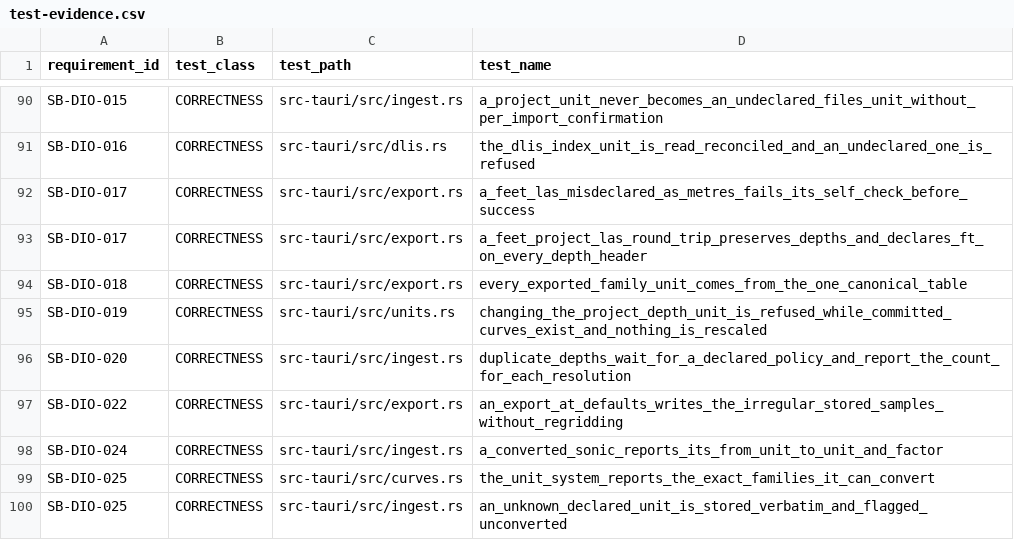
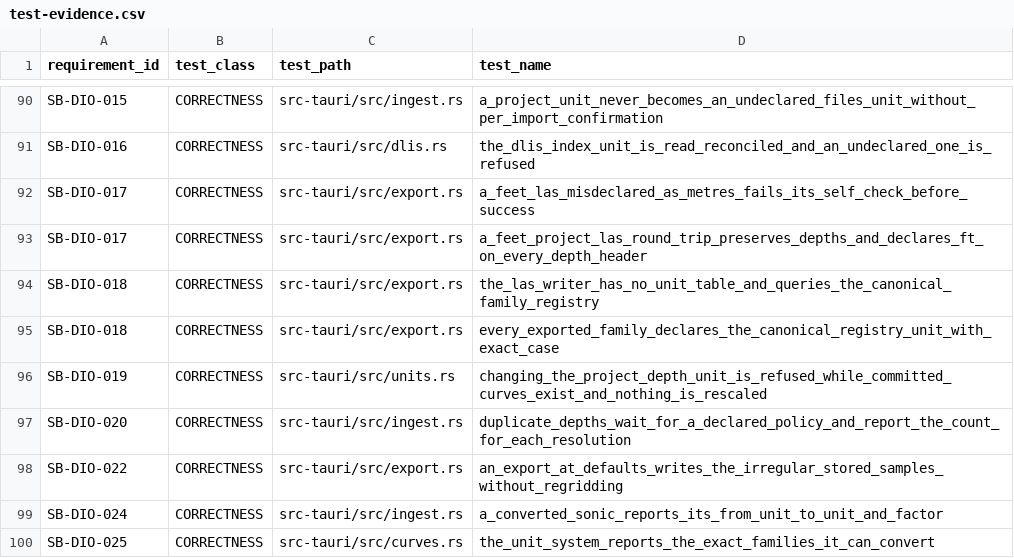
Before and after one commit to jauharst/SandiBumi, a CSV file: docs/takeover/test-evidence.csv, drawn as a sheet; only a part is shown, gaps mark what is left out; the shorter side is filled out with more unchanged rows.

```diff
--- a/docs/takeover/test-evidence.csv
+++ b/docs/takeover/test-evidence.csv
@@ -93,3 +93,4 @@
 "SB-DIO-017","CORRECTNESS","src-tauri/src/export.rs","a_feet_project_las_round_trip_preserves_depths_and_declares_ft_on_every_depth_header"
-"SB-DIO-018","CORRECTNESS","src-tauri/src/export.rs","every_exported_family_unit_comes_from_the_one_canonical_table"
+"SB-DIO-018","CORRECTNESS","src-tauri/src/export.rs","the_las_writer_has_no_unit_table_and_queries_the_canonical_family_registry"
+"SB-DIO-018","CORRECTNESS","src-tauri/src/export.rs","every_exported_family_declares_the_canonical_registry_unit_with_exact_case"
 "SB-DIO-019","CORRECTNESS","src-tauri/src/units.rs","changing_the_project_depth_unit_is_refused_while_committed_curves_exist_and_nothing_is_rescaled"
```
Also changed, not shown: docs/takeover/requirements.csv, 6 other files.
